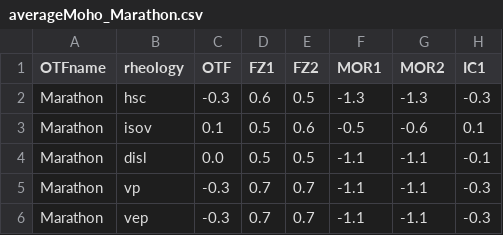
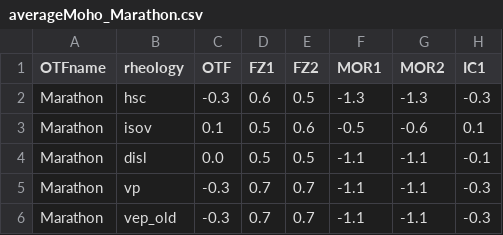
Before and after one commit to sibiaoliu/OTFs_GravitySeismicity, a CSV file: Gravity/Slow/Marathon/no-hydroT-cooling/Results/averageMoho_Marathon.csv, drawn as a sheet; only a part is shown; the diff names each change by its address in the sheet, - before the commit and + after, or states it on an @@ line.

```diff
--- a/Gravity/Slow/Marathon/no-hydroT-cooling/Results/averageMoho_Marathon.csv
+++ b/Gravity/Slow/Marathon/no-hydroT-cooling/Results/averageMoho_Marathon.csv
-B6 (rheology): vep
+B6 (rheology): vep_old
```
Also changed, not shown: Gravity/Slow/Marathon/no-hydroT-cooling/Results/averageRMBA_Marathon.csv, Gravity/Slow/Marathon/no-hydroT-cooling/Results/averageThermal_Marathon.csv, 28 other files.
